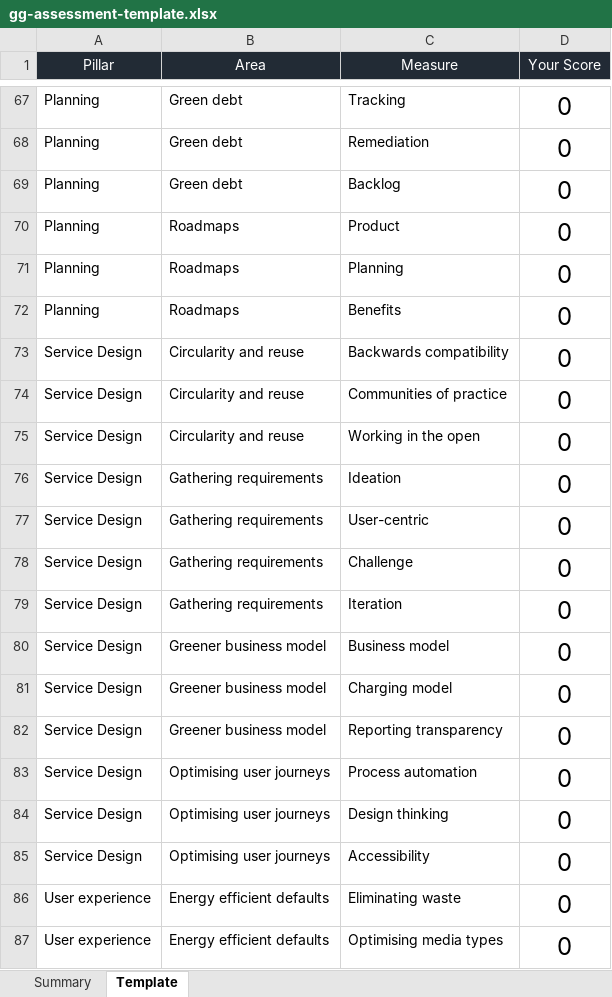
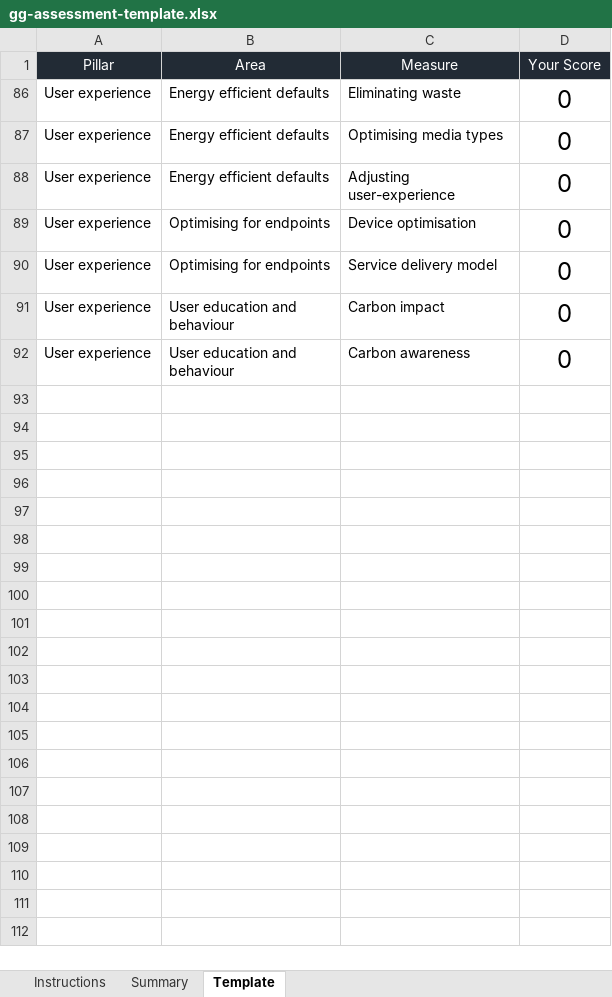
Before and after one commit to KainosSoftwareLtd/GreenGauge, an Excel workbook: template/gg-assessment-template.xlsx, sheet Template, drawn as a sheet; only a part is shown, gaps mark what is left out; the shorter side is filled out with more unchanged rows; values as stored, in another font and other column widths than the file's, no borders; the diff covers the shown part only; the diff names each change by its address in the sheet, - before the commit and + after, or states it on an @@ line.

```diff
--- a/template/gg-assessment-template.xlsx (sheet Template)
+++ b/template/gg-assessment-template.xlsx (sheet Template)
+sheet tab: Instructions
@@ row 67 hidden: Planning | Green debt | Tracking | 0 @@
@@ row 68 hidden: Planning | Green debt | Remediation | 0 @@
@@ row 69 hidden: Planning | Green debt | Backlog | 0 @@
@@ row 70 hidden: Planning | Roadmaps | Product | 0 @@
@@ row 71 hidden: Planning | Roadmaps | Planning | 0 @@
@@ row 72 hidden: Planning | Roadmaps | Benefits | 0 @@
@@ row 73 hidden: Service Design | Circularity and reuse | Backwards compatibility | 0 @@
@@ row 74 hidden: Service Design | Circularity and reuse | Communities of practice | 0 @@
@@ row 75 hidden: Service Design | Circularity and reuse | Working in the open | 0 @@
@@ row 76 hidden: Service Design | Gathering requirements | Ideation | 0 @@
@@ row 77 hidden: Service Design | Gathering requirements | User-centric | 0 @@
@@ row 78 hidden: Service Design | Gathering requirements | Challenge | 0 @@
@@ row 79 hidden: Service Design | Gathering requirements | Iteration | 0 @@
@@ row 80 hidden: Service Design | Greener business model | Business model | 0 @@
@@ row 81 hidden: Service Design | Greener business model | Charging model | 0 @@
@@ row 82 hidden: Service Design | Greener business model | Reporting transparency | 0 @@
@@ row 83 hidden: Service Design | Optimising user journeys | Process automation | 0 @@
@@ row 84 hidden: Service Design | Optimising user journeys | Design thinking | 0 @@
@@ row 85 hidden: Service Design | Optimising user journeys | Accessibility | 0 @@
```
Also changed, not shown: 65 hidden or unhidden rows elsewhere in this sheet, charts or pictures, 6 other files.
